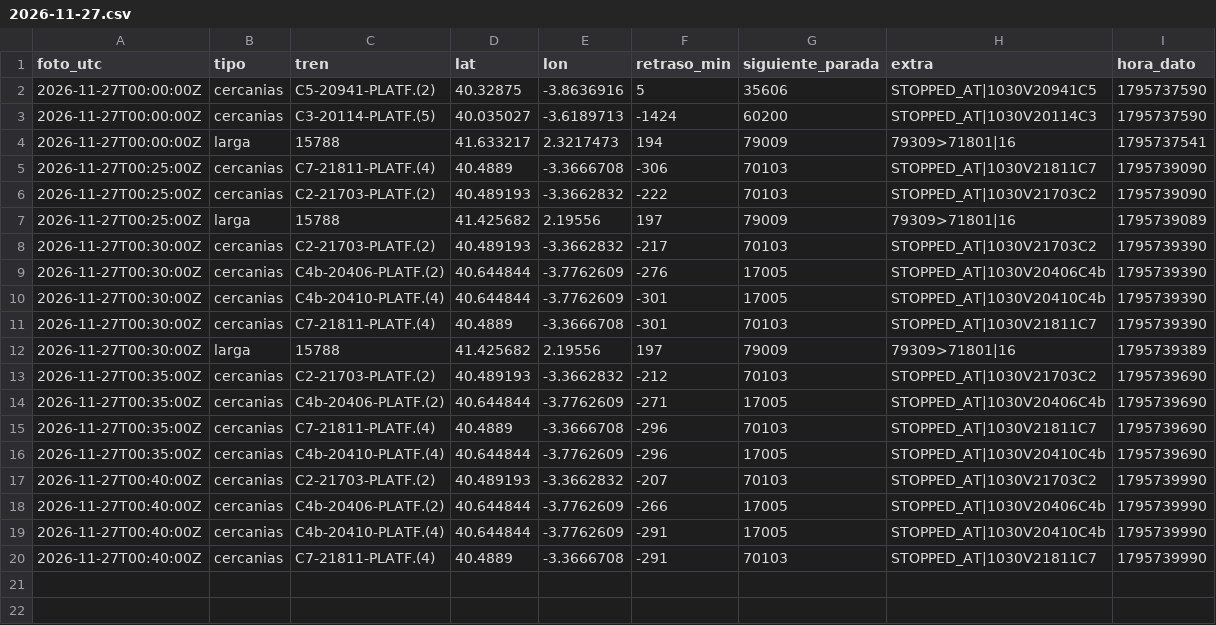
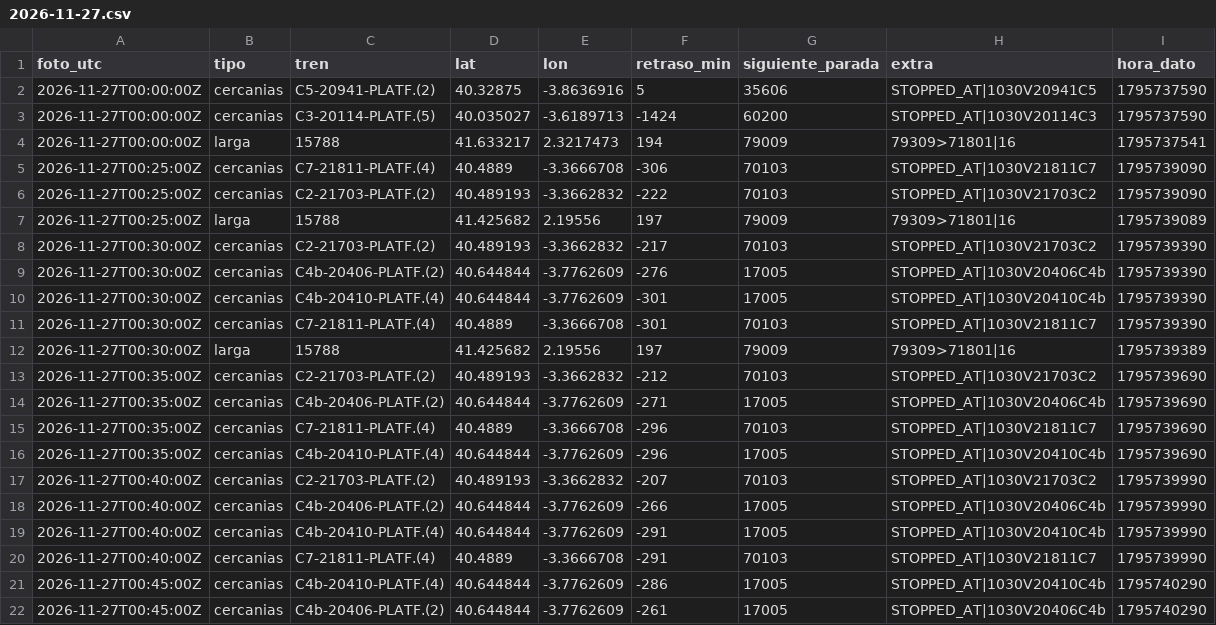
Before and after one commit to carlosgalan01/puntualmente, a CSV file: datos/2026-11-27.csv, drawn as a sheet.

Commit message:
datos 2026-11-27T00:45

```diff
--- a/datos/2026-11-27.csv
+++ b/datos/2026-11-27.csv
@@ -20 +20,3 @@ foto_utc,tipo,tren,lat,lon,retraso_min,siguiente_parada,extra,hora_dato
 2026-11-27T00:40:00Z,cercanias,C7-21811-PLATF.(4),40.4889,-3.3666708,-291,70103,STOPPED_AT|1030V21811C7,1795739990
+2026-11-27T00:45:00Z,cercanias,C4b-20410-PLATF.(4),40.644844,-3.7762609,-286,17005,STOPPED_AT|1030V20410C4b,1795740290
+2026-11-27T00:45:00Z,cercanias,C4b-20406-PLATF.(2),40.644844,-3.7762609,-261,17005,STOPPED_AT|1030V20406C4b,1795740290
```
Also changed, not shown: 1 other file.
